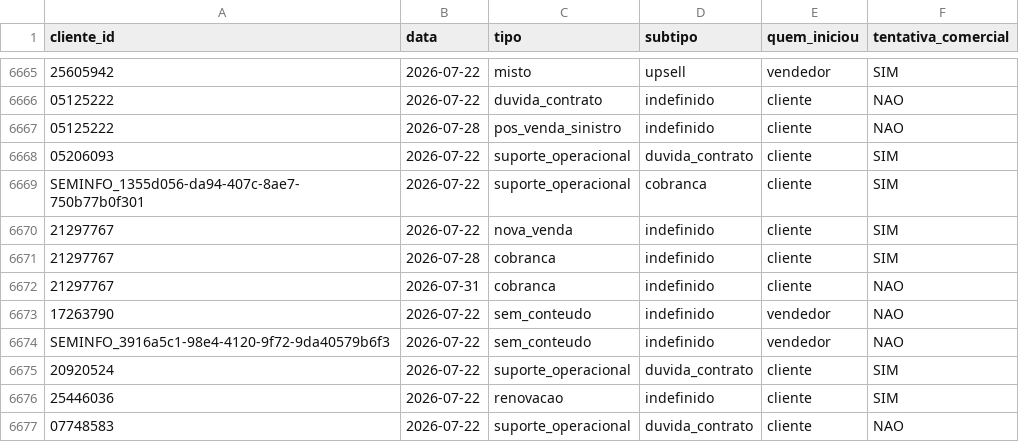
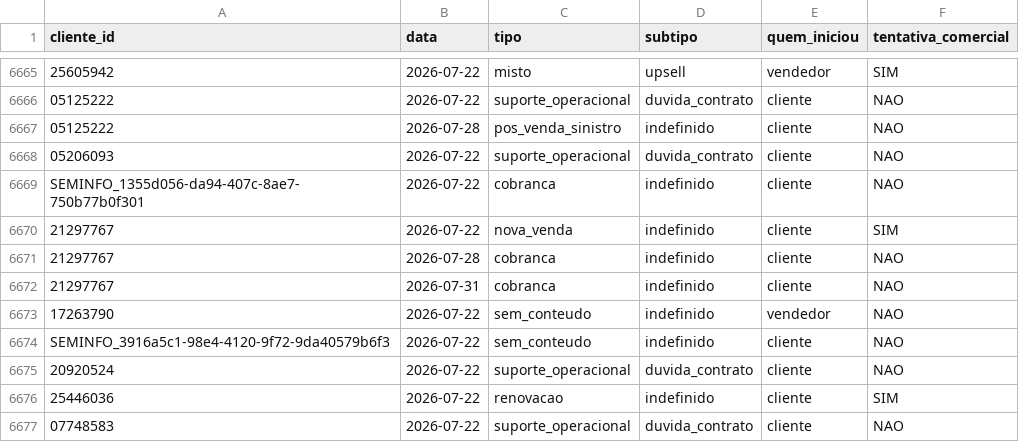
Before and after one commit to thiagolibrelon/localiza-excelencia-comercial, a CSV file: JULHO/consolidado/P2.csv, drawn as a sheet; only a part is shown, gaps mark what is left out; the diff covers the shown part only; the diff names each change by its address in the sheet, - before the commit and + after, or states it on an @@ line.

```diff
--- a/JULHO/consolidado/P2.csv
+++ b/JULHO/consolidado/P2.csv
-C6666 (tipo): duvida_contrato
+C6666 (tipo): suporte_operacional
-D6666 (subtipo): indefinido
+D6666 (subtipo): duvida_contrato
-F6668:F6669 (tentativa_comercial): SIM
+F6668:F6669 (tentativa_comercial): NAO
-C6669 (tipo): suporte_operacional
+C6669 (tipo): cobranca
-D6669 (subtipo): cobranca
+D6669 (subtipo): indefinido
-F6671 (tentativa_comercial): SIM
+F6671 (tentativa_comercial): NAO
-E6674 (quem_iniciou): vendedor
+E6674 (quem_iniciou): cliente
-F6675 (tentativa_comercial): SIM
+F6675 (tentativa_comercial): NAO
```
Also changed, not shown: 34 edited cells elsewhere in this file, JULHO/consolidado/P1.csv, 5 other files.
